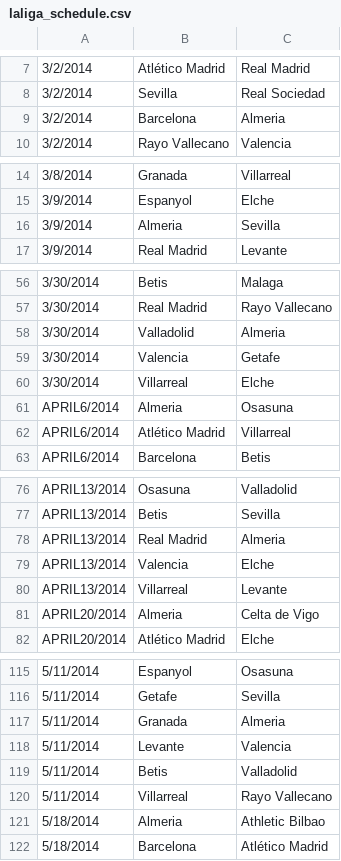
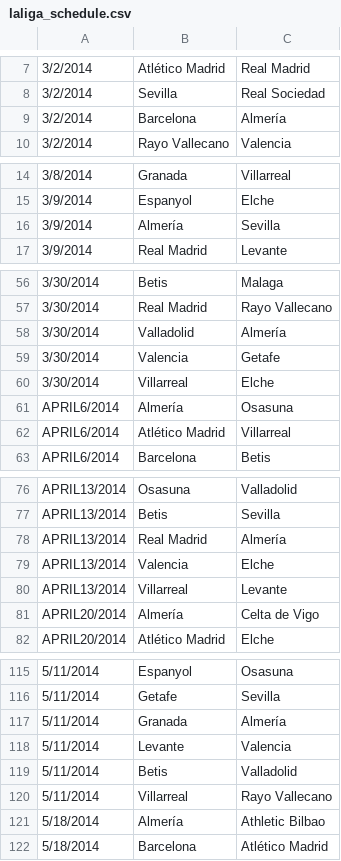
Before and after one commit to helynranta/JollaCodecamp, a CSV file: laliga_schedule.csv, drawn as a sheet; only a part is shown, gaps mark what is left out; the diff covers the shown part only; the diff names each change by its address in the sheet, - before the commit and + after, or states it on an @@ line.

```diff
--- a/laliga_schedule.csv
+++ b/laliga_schedule.csv
-C9: Almeria
+C9: Almería
-B16: Almeria
+B16: Almería
-C58: Almeria
+C58: Almería
-B61: Almeria
+B61: Almería
-C78: Almeria
+C78: Almería
-B81: Almeria
+B81: Almería
-C117: Almeria
+C117: Almería
-B121: Almeria
+B121: Almería
```
Also changed, not shown: 5 edited cells elsewhere in this file, bundesliga_schedule.csv, 7 other files.
